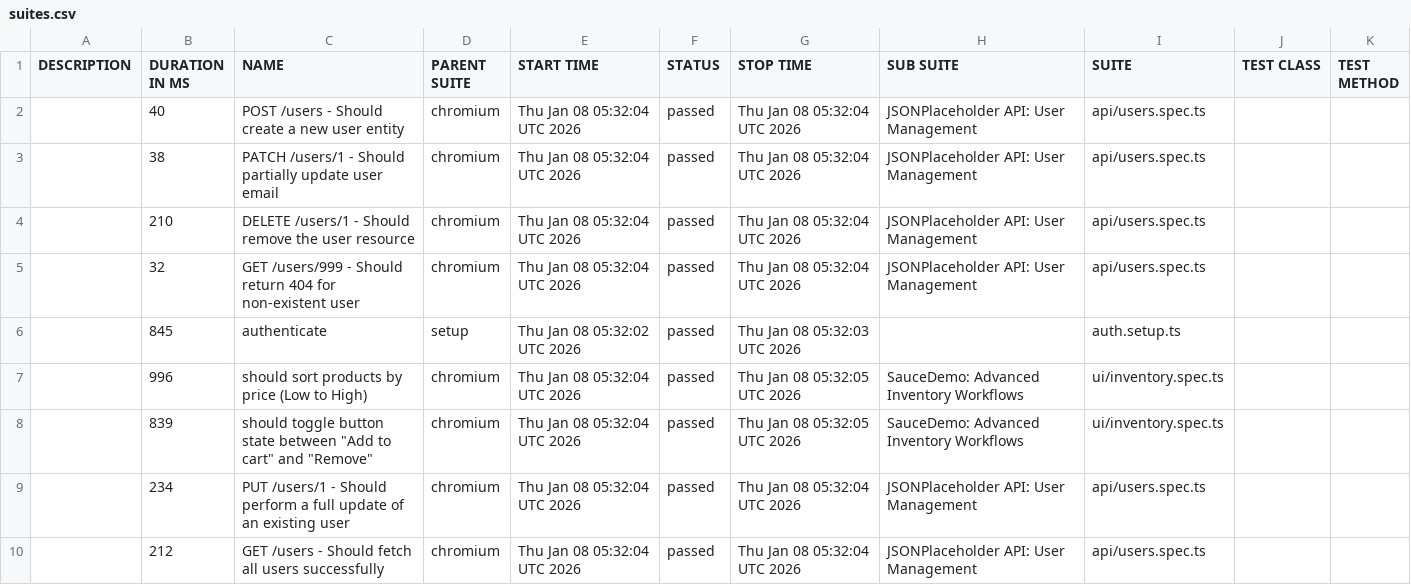
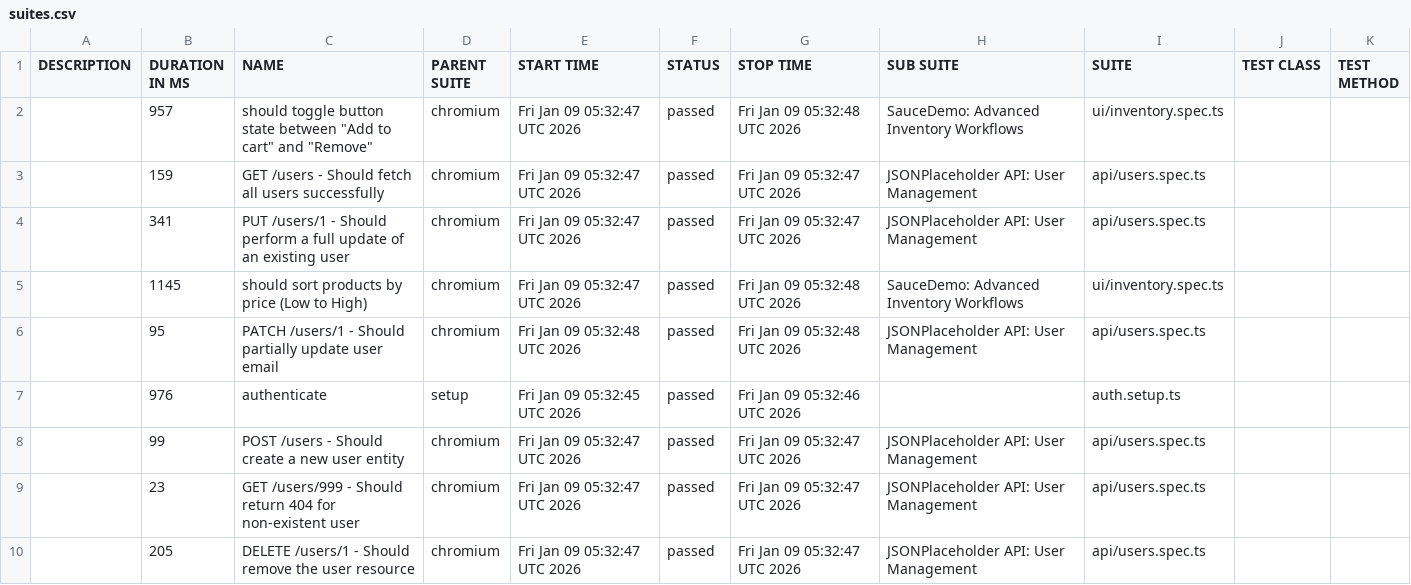
Before and after one commit to QAhmet1/soucedemo_playwright, a CSV file: data/suites.csv, drawn as a sheet.

```diff
--- a/data/suites.csv
+++ b/data/suites.csv
@@ -1,10 +1,10 @@
 "DESCRIPTION","DURATION IN MS","NAME","PARENT SUITE","START TIME","STATUS","STOP TIME","SUB SUITE","SUITE","TEST CLASS","TEST METHOD"
-"","40","POST /users - Should create a new user entity","chromium","Thu Jan 08 05:32:04 UTC 2026","passed","Thu Jan 08 05:32:04 UTC 2026","JSONPlaceholder API: User Management","api/users.spec.ts","",""
-"","38","PATCH /users/1 - Should partially update user email","chromium","Thu Jan 08 05:32:04 UTC 2026","passed","Thu Jan 08 05:32:04 UTC 2026","JSONPlaceholder API: User Management","api/users.spec.ts","",""
-"","210","DELETE /users/1 - Should remove the user resource","chromium","Thu Jan 08 05:32:04 UTC 2026","passed","Thu Jan 08 05:32:04 UTC 2026","JSONPlaceholder API: User Management","api/users.spec.ts","",""
-"","32","GET /users/999 - Should return 404 for non-existent user","chromium","Thu Jan 08 05:32:04 UTC 2026","passed","Thu Jan 08 05:32:04 UTC 2026","JSONPlaceholder API: User Management","api/users.spec.ts","",""
-"","845","authenticate","setup","Thu Jan 08 05:32:02 UTC 2026","passed","Thu Jan 08 05:32:03 UTC 2026","","auth.setup.ts","",""
-"","996","should sort products by price (Low to High)","chromium","Thu Jan 08 05:32:04 UTC 2026","passed","Thu Jan 08 05:32:05 UTC 2026","SauceDemo: Advanced Inventory Workflows","ui/inventory.spec.ts","",""
-"","839","should toggle button state between ""Add to cart"" and ""Remove""","chromium","Thu Jan 08 05:32:04 UTC 2026","passed","Thu Jan 08 05:32:05 UTC 2026","SauceDemo: Advanced Inventory Workflows","ui/inventory.spec.ts","",""
-"","234","PUT /users/1 - Should perform a full update of an existing user","chromium","Thu Jan 08 05:32:04 UTC 2026","passed","Thu Jan 08 05:32:04 UTC 2026","JSONPlaceholder API: User Management","api/users.spec.ts","",""
-"","212","GET /users - Should fetch all users successfully","chromium","Thu Jan 08 05:32:04 UTC 2026","passed","Thu Jan 08 05:32:04 UTC 2026","JSONPlaceholder API: User Management","api/users.spec.ts","",""
+"","957","should toggle button state between ""Add to cart"" and ""Remove""","chromium","Fri Jan 09 05:32:47 UTC 2026","passed","Fri Jan 09 05:32:48 UTC 2026","SauceDemo: Advanced Inventory Workflows","ui/inventory.spec.ts","",""
+"","159","GET /users - Should fetch all users successfully","chromium","Fri Jan 09 05:32:47 UTC 2026","passed","Fri Jan 09 05:32:47 UTC 2026","JSONPlaceholder API: User Management","api/users.spec.ts","",""
+"","341","PUT /users/1 - Should perform a full update of an existing user","chromium","Fri Jan 09 05:32:47 UTC 2026","passed","Fri Jan 09 05:32:47 UTC 2026","JSONPlaceholder API: User Management","api/users.spec.ts","",""
+"","1145","should sort products by price (Low to High)","chromium","Fri Jan 09 05:32:47 UTC 2026","passed","Fri Jan 09 05:32:48 UTC 2026","SauceDemo: Advanced Inventory Workflows","ui/inventory.spec.ts","",""
+"","95","PATCH /users/1 - Should partially update user email","chromium","Fri Jan 09 05:32:48 UTC 2026","passed","Fri Jan 09 05:32:48 UTC 2026","JSONPlaceholder API: User Management","api/users.spec.ts","",""
+"","976","authenticate","setup","Fri Jan 09 05:32:45 UTC 2026","passed","Fri Jan 09 05:32:46 UTC 2026","","auth.setup.ts","",""
+"","99","POST /users - Should create a new user entity","chromium","Fri Jan 09 05:32:47 UTC 2026","passed","Fri Jan 09 05:32:47 UTC 2026","JSONPlaceholder API: User Management","api/users.spec.ts","",""
+"","23","GET /users/999 - Should return 404 for non-existent user","chromium","Fri Jan 09 05:32:47 UTC 2026","passed","Fri Jan 09 05:32:47 UTC 2026","JSONPlaceholder API: User Management","api/users.spec.ts","",""
+"","205","DELETE /users/1 - Should remove the user resource","chromium","Fri Jan 09 05:32:47 UTC 2026","passed","Fri Jan 09 05:32:47 UTC 2026","JSONPlaceholder API: User Management","api/users.spec.ts","",""
```
Also changed, not shown: 39 other files.
